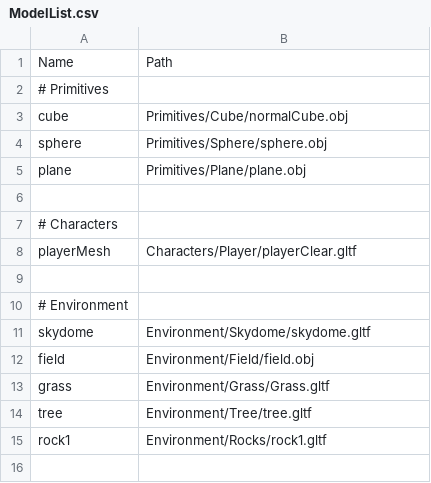
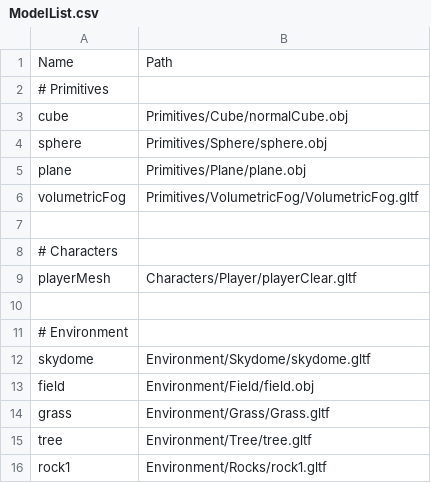
Before and after one commit to so1218/FROM-SOHEWARE, a CSV file: project/Assets/Data/ModelList.csv, drawn as a sheet.

Commit message:
VolumetricFog

```diff
--- a/project/Assets/Data/ModelList.csv
+++ b/project/Assets/Data/ModelList.csv
@@ -5,2 +5,3 @@ sphere,Primitives/Sphere/sphere.obj
 plane,Primitives/Plane/plane.obj
+volumetricFog,Primitives/VolumetricFog/VolumetricFog.gltf
 
```
Also changed, not shown: 7 other files.
